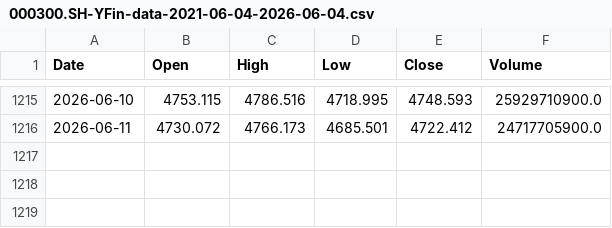
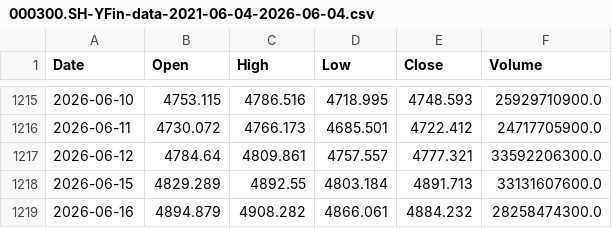
Before and after one commit to Beileian/trading-agents, a CSV file: logs/cache/000300.SH-YFin-data-2021-06-04-2026-06-04.csv, drawn as a sheet; only a part is shown, gaps mark what is left out.

```diff
--- a/logs/cache/000300.SH-YFin-data-2021-06-04-2026-06-04.csv
+++ b/logs/cache/000300.SH-YFin-data-2021-06-04-2026-06-04.csv
@@ -1216 +1216,4 @@ Date,Open,High,Low,Close,Volume
 2026-06-11,4730.072,4766.173,4685.501,4722.412,24717705900.0
+2026-06-12,4784.64,4809.861,4757.557,4777.321,33592206300.0
+2026-06-15,4829.289,4892.55,4803.184,4891.713,33131607600.0
+2026-06-16,4894.879,4908.282,4866.061,4884.232,28258474300.0
```
Also changed, not shown: logs/cache/000066.SZ-YFin-data-2021-06-04-2026-06-04.csv, logs/cache/000688.SH-YFin-data-2021-06-04-2026-06-09.csv, 28 other files.
